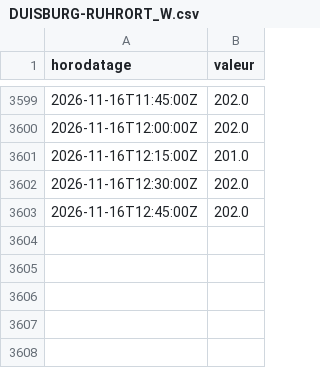
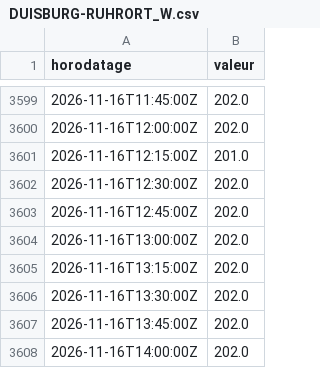
Before and after one commit to MaloRenoux/kaub, a CSV file: data/historique/pegelonline/DUISBURG-RUHRORT_W.csv, drawn as a sheet; only a part is shown, gaps mark what is left out; the diff names each change by its address in the sheet, - before the commit and + after, or states it on an @@ line.

```diff
--- a/data/historique/pegelonline/DUISBURG-RUHRORT_W.csv
+++ b/data/historique/pegelonline/DUISBURG-RUHRORT_W.csv
+row 3604: 2026-11-16T13:00:00Z | 202.0
+row 3605: 2026-11-16T13:15:00Z | 202.0
+row 3606: 2026-11-16T13:30:00Z | 202.0
+row 3607: 2026-11-16T13:45:00Z | 202.0
+row 3608: 2026-11-16T14:00:00Z | 202.0
```
Also changed, not shown: data/historique/pegelonline/DUISBURG-RUHRORT_Q.csv, data/historique/pegelonline/KAUB_Q.csv, 5 other files.
